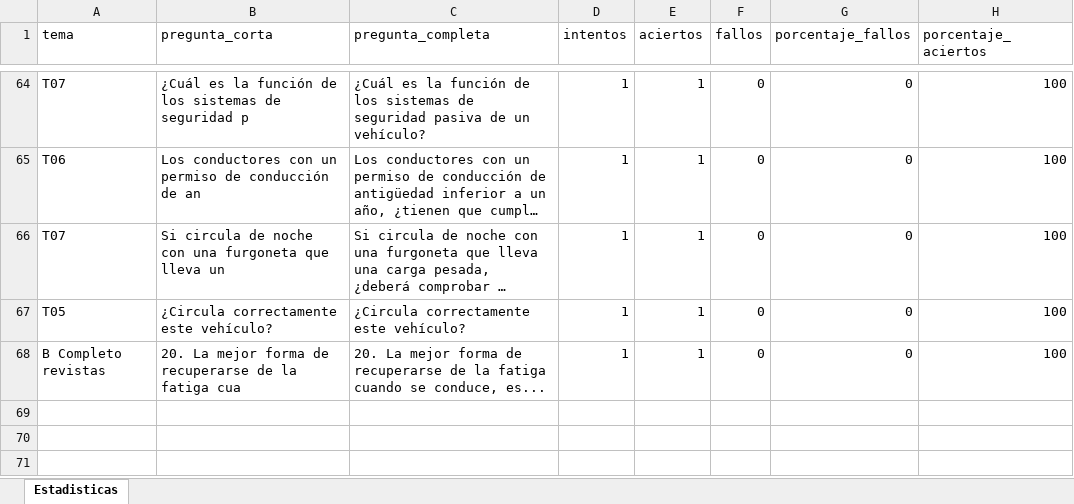
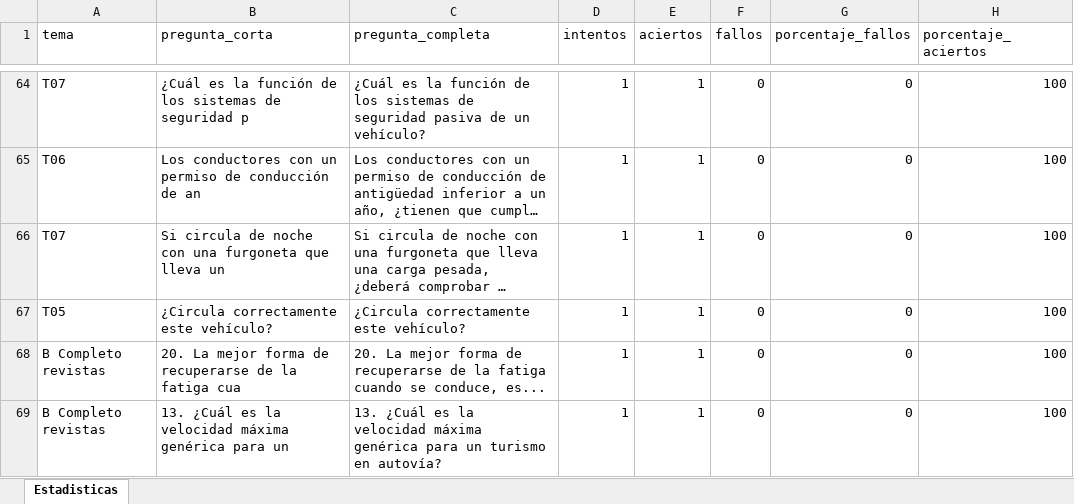
Before and after one commit to Yorchip/AUTOESCUELA, an Excel workbook: estadisticas.xlsx, sheet Estadisticas, drawn as a sheet; only a part is shown, gaps mark what is left out; long unchanged cells end in …; values as stored, in another font and other column widths than the file's, no borders; the diff names each change by its address in the sheet, - before the commit and + after, or states it on an @@ line.

Commit message:
📊 Actualización automática de estadísticas

```diff
--- a/estadisticas.xlsx (sheet Estadisticas)
+++ b/estadisticas.xlsx (sheet Estadisticas)
+row 69: B Completo revistas | 13. ¿Cuál es la velocidad máxima genérica para un | 13. ¿Cuál es la velocidad máxima genérica para un turismo en autovía? | 1 | 1 | 0 | 0 | 100
```
